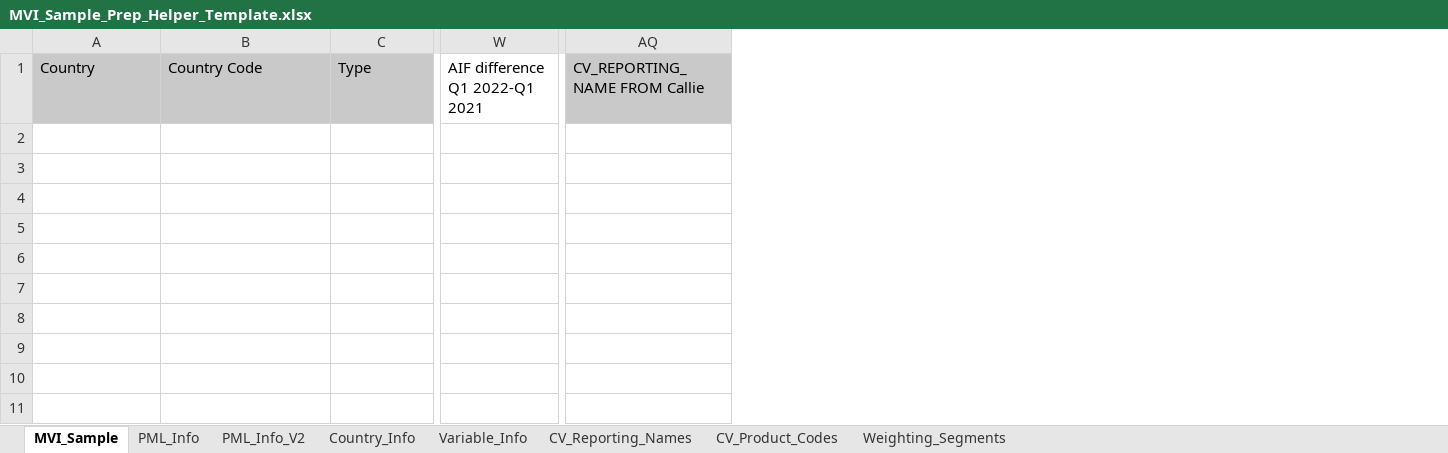
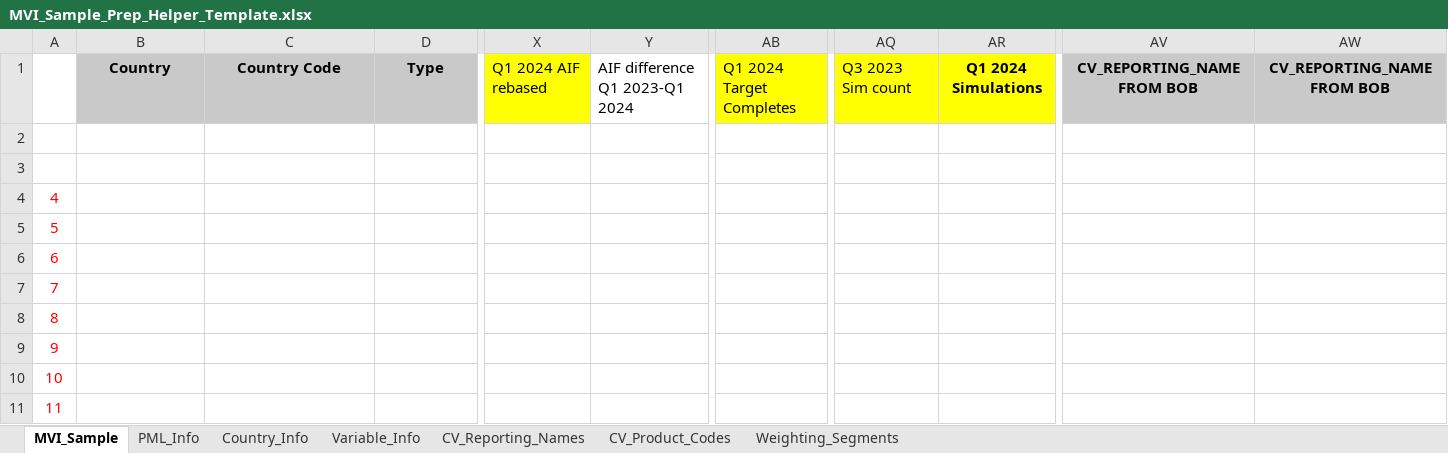
Before and after one commit to Beck-DeYoung-NA/MVI_Sample_Prep, an Excel workbook: MVI_Sample_Prep_Helper_Template.xlsx, sheet MVI_Sample, drawn as a sheet; only a part is shown, gaps mark what is left out; values as stored, in another font and other column widths than the file's, no borders; removed rows and columns are numbered as before the commit, all else as after; rows hold the shown columns only; the diff covers the shown part only; the diff names each change by its address in the sheet, - before the commit and + after, or states it on an @@ line.

```diff
--- a/MVI_Sample_Prep_Helper_Template.xlsx (sheet MVI_Sample)
+++ b/MVI_Sample_Prep_Helper_Template.xlsx (sheet MVI_Sample)
-sheet tab: PML_Info_V2
+column A, empty
-column W, row 1: AIF difference Q1 2022-Q1 2021
+column X, row 1: Q1 2024 AIF rebased
+column Y, row 1: AIF difference Q1 2023-Q1 2024
+column AB, row 1: Q1 2024 Target Completes
+column AQ, row 1: Q3 2023 Sim count
+column AR, row 1: Q1 2024 Simulations
-column AQ, row 1: CV_REPORTING_NAME FROM Callie
+column AV, row 1: CV_REPORTING_NAME FROM BOB
+column AW, row 1: CV_REPORTING_NAME FROM BOB
@@ B1:D1 bold: off → on, alignment: left → center @@
+row 2: (empty)
+row 3: (empty)
+row 4: 4
+row 5: 5
+row 6: 6
+row 7: 7
+row 8: 8
+row 9: 9
+row 10: 10
+row 11: 11
```
Also changed, not shown: 389 added rows and cell formats elsewhere in this sheet, sheet PML_Info, sheet Country_Info, formulas that keep their value, 2 other files.
